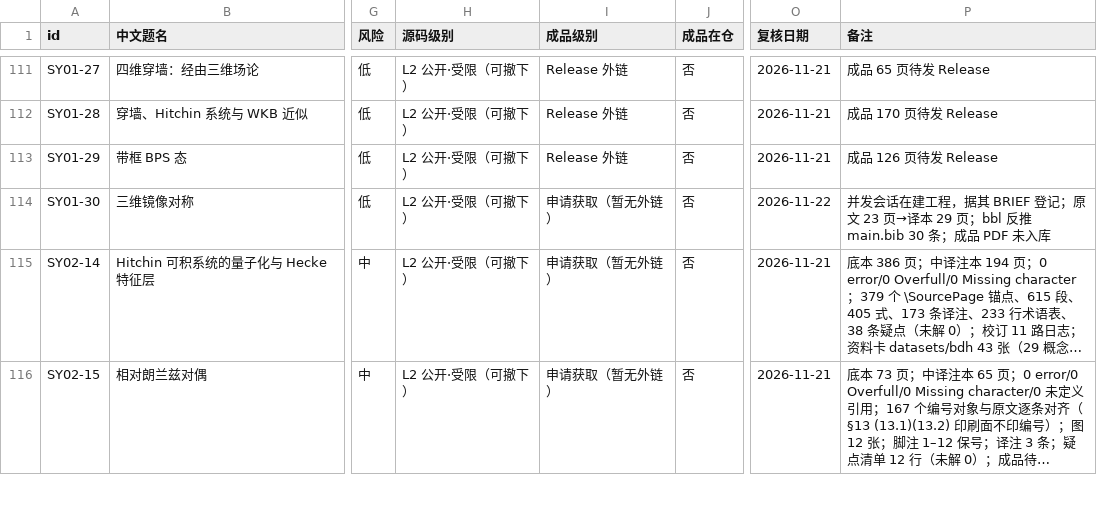
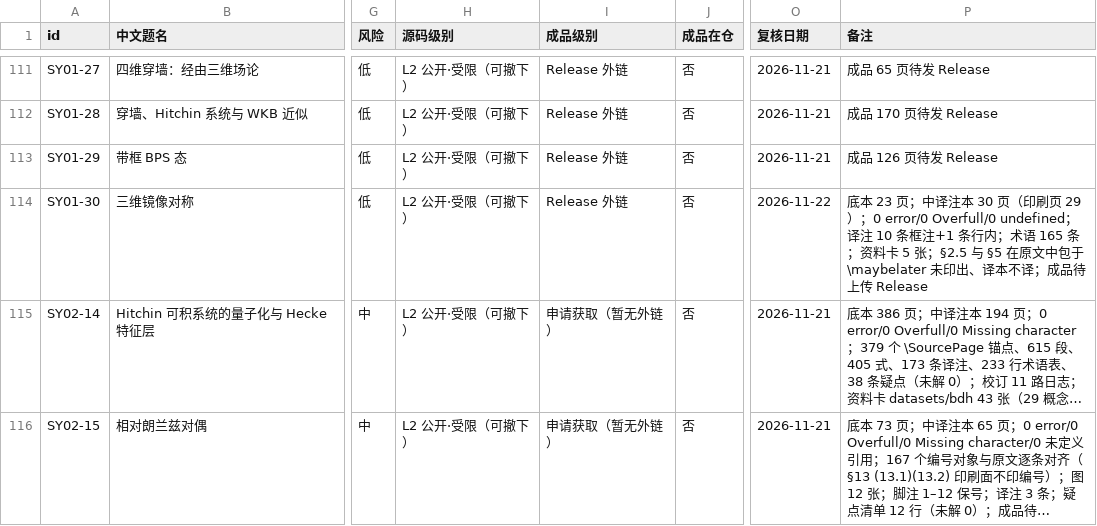
Before and after one commit to lzxsusy/mathtranslate, a CSV file: RELEASE_REGISTER.csv, drawn as a sheet; only a part is shown, gaps mark what is left out; long unchanged cells end in …; the diff names each change by its address in the sheet, - before the commit and + after, or states it on an @@ line.

```diff
--- a/RELEASE_REGISTER.csv
+++ b/RELEASE_REGISTER.csv
-I114 (成品级别): 申请获取（暂无外链）
+I114 (成品级别): Release 外链
-P114 (备注): 并发会话在建工程，据其 BRIEF 登记；原文 23 页→译本 29 页；bbl 反推 main.bib 30 条；成品 PDF 未入库
+P114 (备注): 底本 23 页；中译注本 30 页（印刷页 29）；0 error/0 Overfull/0 undefined；译注 10 条框注+1 条行内；术语 165 条；资料卡 5 张；§2.5 与 §5 在原文中包于 \maybelater 未印出、译本不译；成品待上传 Release
```
Also changed, not shown: 26 other files.
